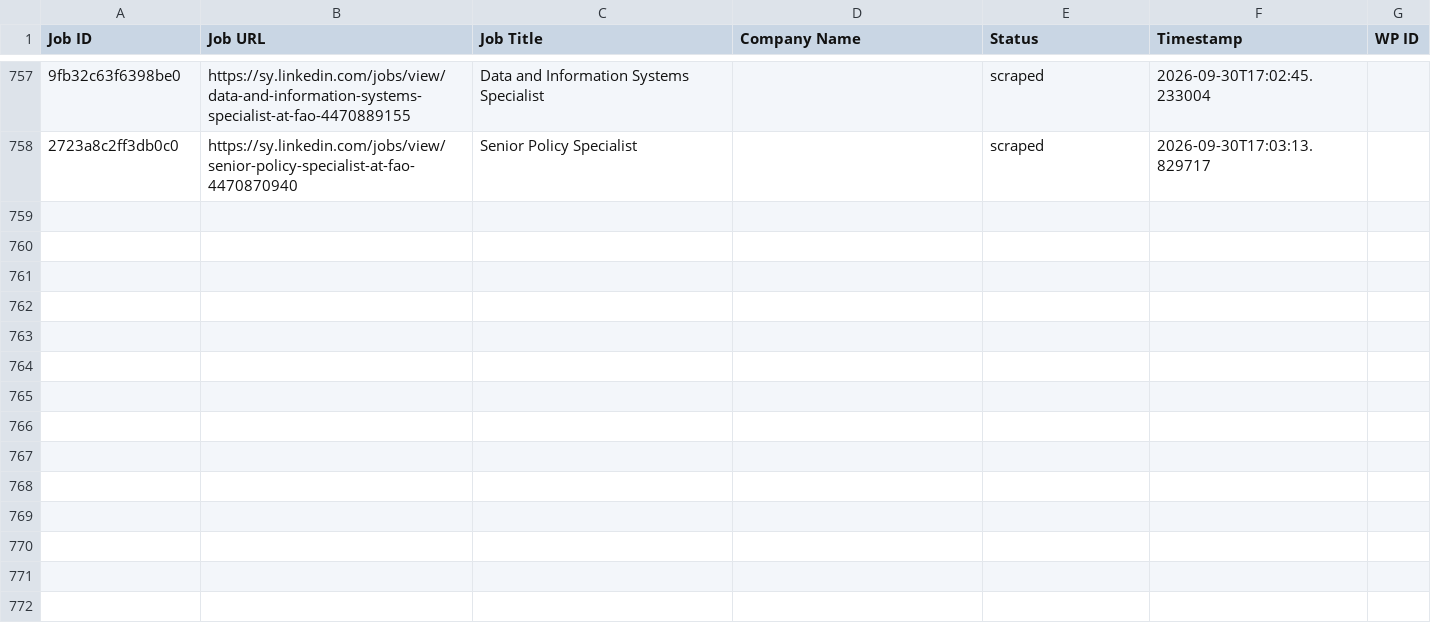
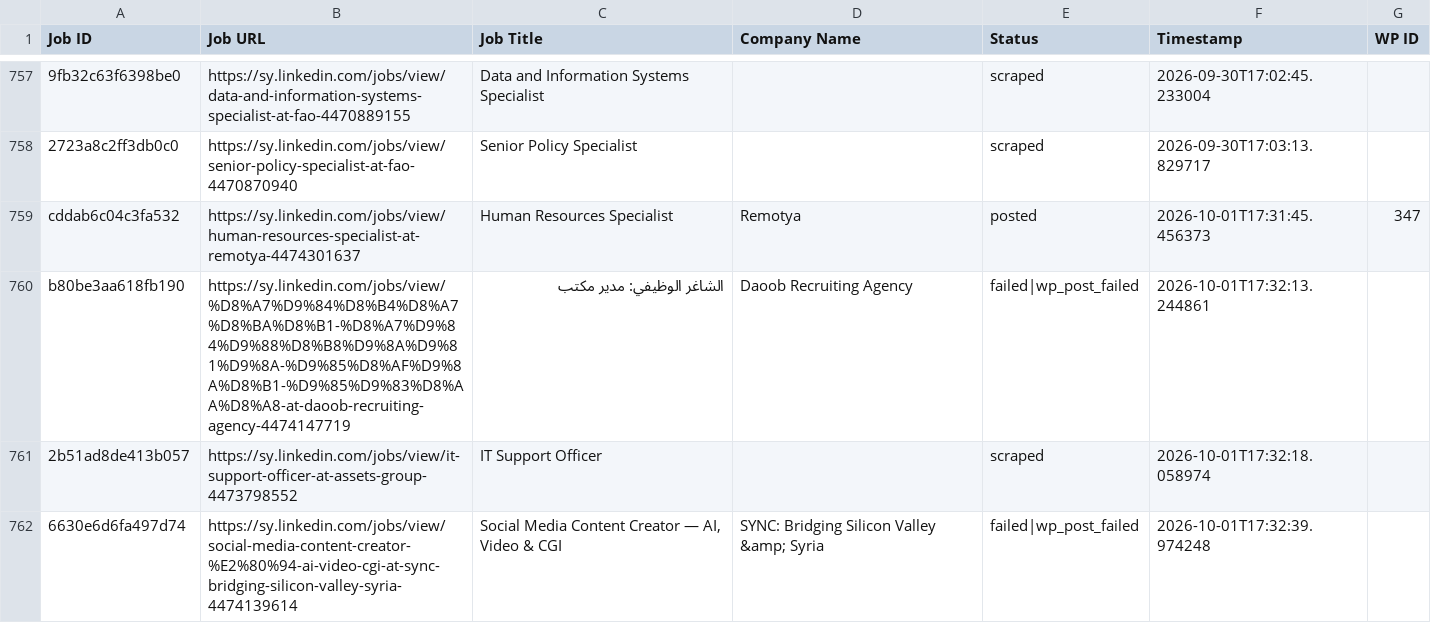
Before and after one commit to innovationinc2000/sy, a CSV file: processed_jobs.csv, drawn as a sheet; only a part is shown, gaps mark what is left out; the diff names each change by its address in the sheet, - before the commit and + after, or states it on an @@ line.

```diff
--- a/processed_jobs.csv
+++ b/processed_jobs.csv
+row 759: cddab6c04c3fa532 | https://sy.linkedin.com/jobs/view/human-resources-specialist-at-remotya-4474301637 | Human Resources Specialist | Remotya | posted | 2026-10-01T17:31:45.456373 | 347
+row 760: b80be3aa618fb190 | https://sy.linkedin.com/jobs/view/%D8%A7%D9%84%D8%B4%D8%A7%D8%BA%D8%B1-%D8%A7%D9%84%D9%88%D8%B8%D9%8A%D9%81%D9%8A-%D9%85%D8%AF%D9%8A%D8%B1-%D9%85%D9%83%D8%AA%D8%A8-at-daoob-recruiting-agency-4474147719 | الشاغر الوظيفي: مدير مكتب | Daoob Recruiting Agency | failed|wp_post_failed | 2026-10-01T17:32:13.244861
+row 761: 2b51ad8de413b057 | https://sy.linkedin.com/jobs/view/it-support-officer-at-assets-group-4473798552 | IT Support Officer |  | scraped | 2026-10-01T17:32:18.058974
+row 762: 6630e6d6fa497d74 | https://sy.linkedin.com/jobs/view/social-media-content-creator-%E2%80%94-ai-video-cgi-at-sync-bridging-silicon-valley-syria-4474139614 | Social Media Content Creator — AI, Video & CGI | SYNC: Bridging Silicon Valley &amp; Syria | failed|wp_post_failed | 2026-10-01T17:32:39.974248
```
